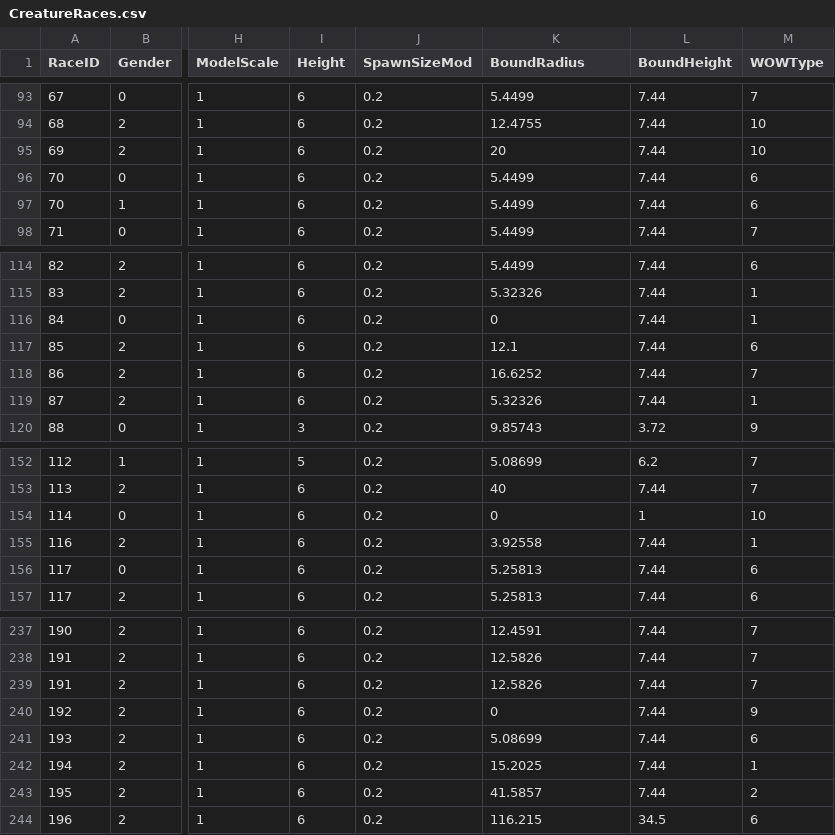
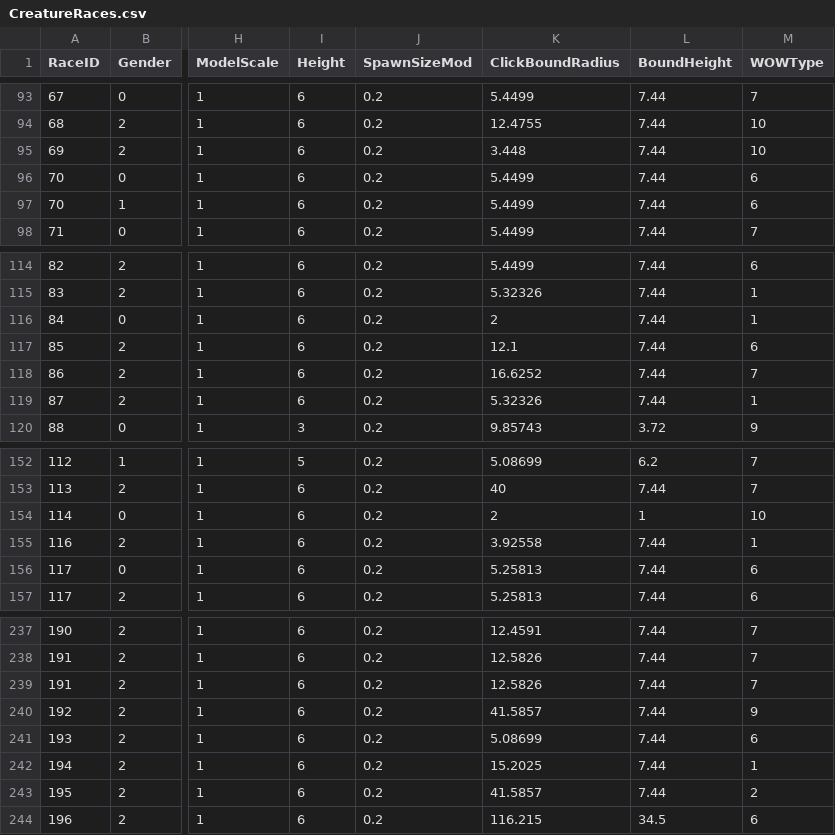
Before and after one commit to NathanHandley/EQWOWConverter, a CSV file: Assets/WorldData/CreatureRaces.csv, drawn as a sheet; only a part is shown, gaps mark what is left out; the diff names each change by its address in the sheet, - before the commit and + after, or states it on an @@ line.

Commit message:
Make creature click radius configurable

```diff
--- a/Assets/WorldData/CreatureRaces.csv
+++ b/Assets/WorldData/CreatureRaces.csv
-K1: BoundRadius
+K1: ClickBoundRadius
-K95 (ClickBoundRadius): 20
+K95 (ClickBoundRadius): 3.448
-K116 (ClickBoundRadius): 0
+K116 (ClickBoundRadius): 2
-K154 (ClickBoundRadius): 0
+K154 (ClickBoundRadius): 2
-K240 (ClickBoundRadius): 0
+K240 (ClickBoundRadius): 41.5857
```
Also changed, not shown: 2 other files.
